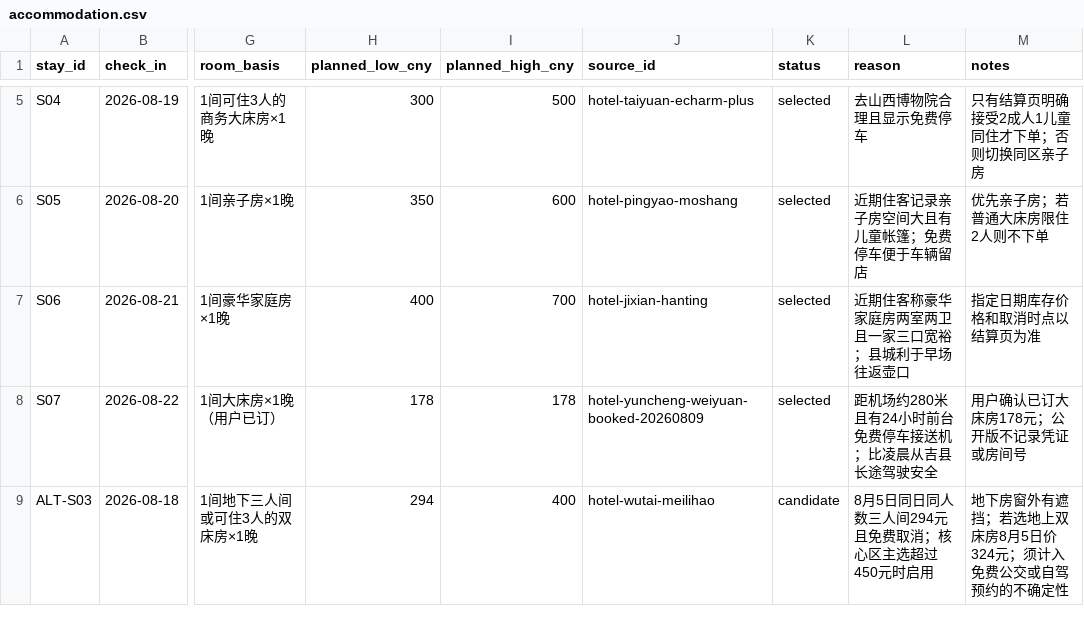
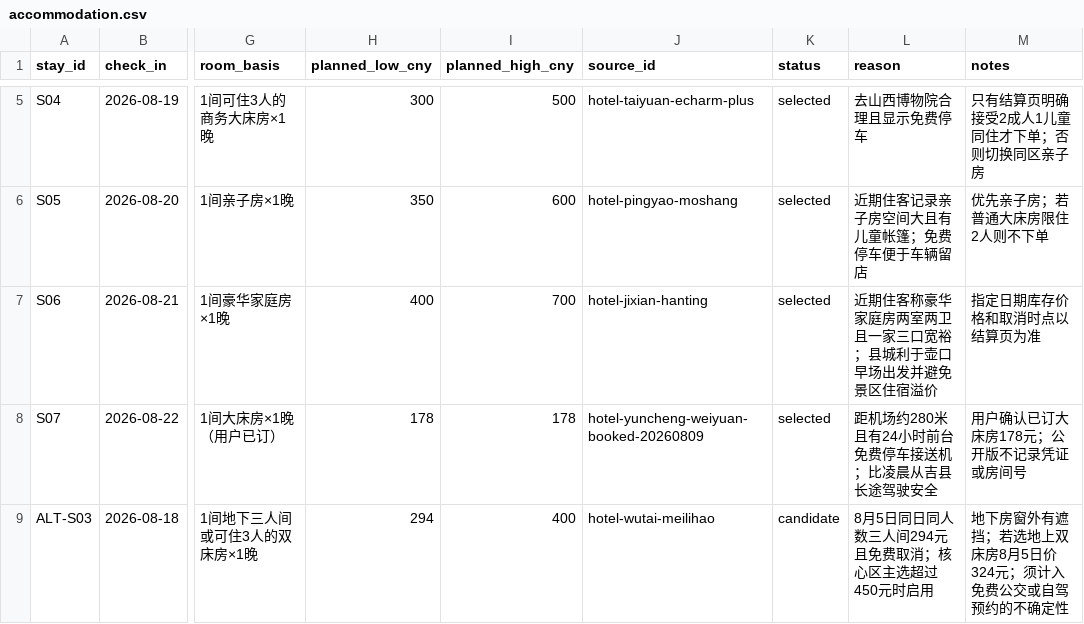
Before and after one commit to alanhsun/shanxi-2026-08, a CSV file: shanxi-2026-08/data/accommodation.csv, drawn as a sheet; only a part is shown, gaps mark what is left out; the diff names each change by its address in the sheet, - before the commit and + after, or states it on an @@ line.

```diff
--- a/shanxi-2026-08/data/accommodation.csv
+++ b/shanxi-2026-08/data/accommodation.csv
-L7 (reason): 近期住客称豪华家庭房两室两卫且一家三口宽裕；县城利于早场往返壶口
+L7 (reason): 近期住客称豪华家庭房两室两卫且一家三口宽裕；县城利于壶口早场出发并避免景区住宿溢价
```
Also changed, not shown: shanxi-2026-08/data/bookings.csv, shanxi-2026-08/data/sources.csv, 11 other files.
